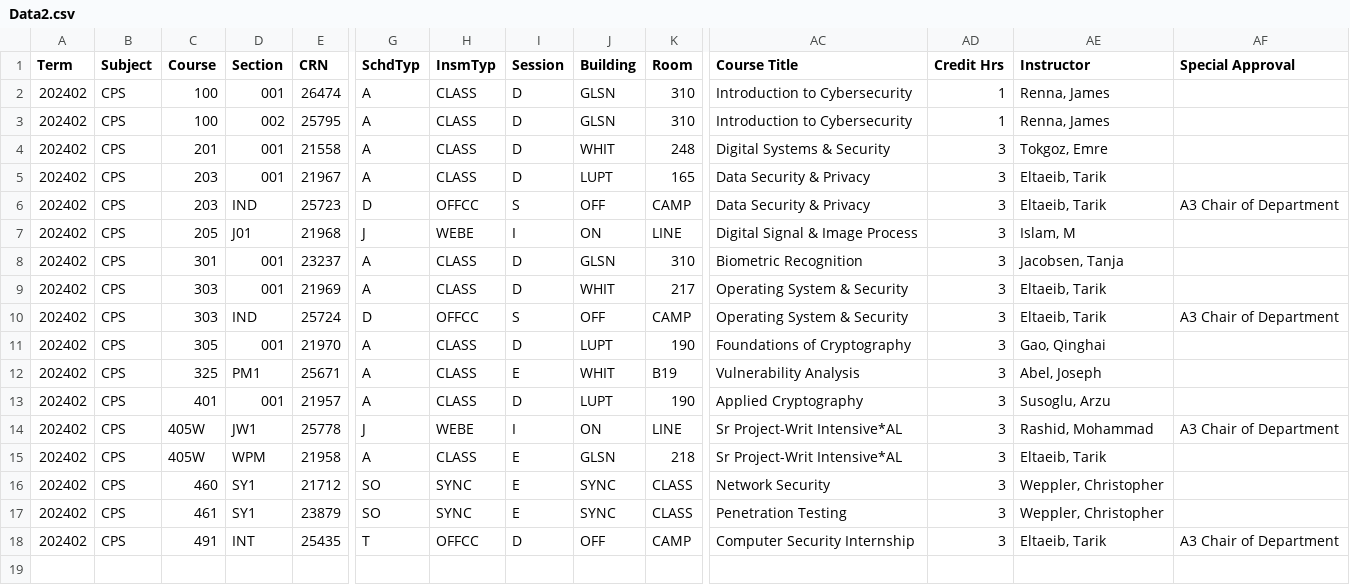
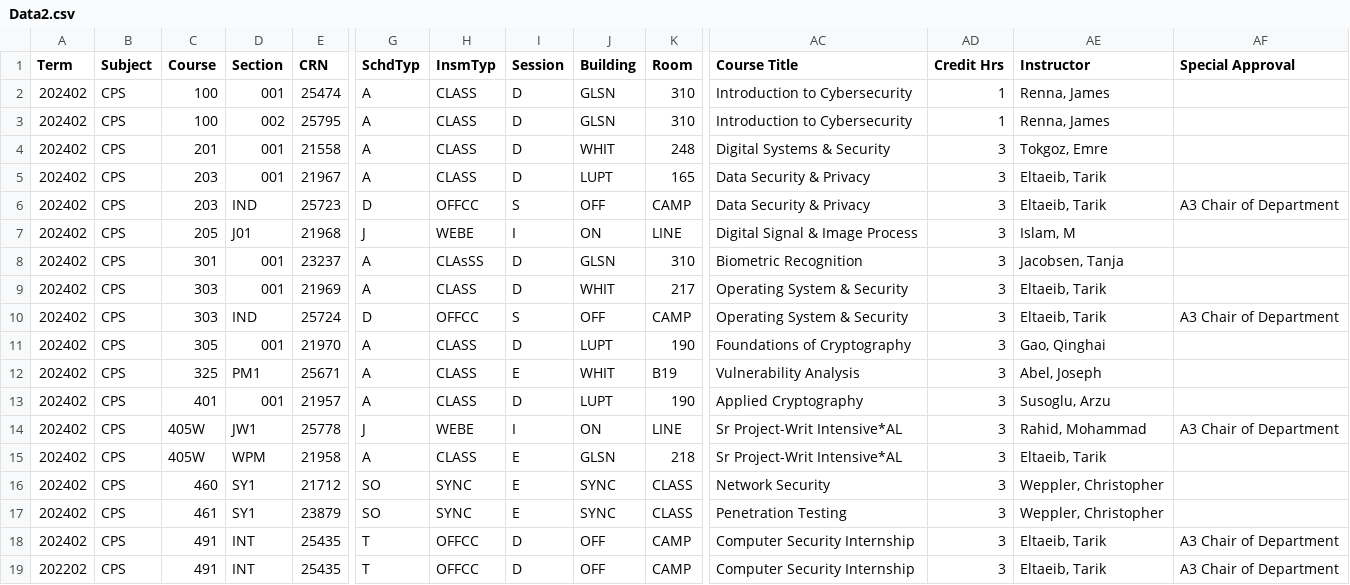
Before and after one commit to matthewrockwood/dictonaryCSVcompare, a CSV file: Data2.csv, drawn as a sheet; only a part is shown, gaps mark what is left out; rows hold the shown columns only; the diff names each change by its address in the sheet, - before the commit and + after, or states it on an @@ line.

```diff
--- a/Data2.csv
+++ b/Data2.csv
-E2 (CRN): 26474
+E2 (CRN): 25474
-H8 (InsmTyp): CLASS
+H8 (InsmTyp): CLAsSS
-AE14 (Instructor): Rashid, Mohammad
+AE14 (Instructor): Rahid, Mohammad
+row 19: 202202 | CPS | 491 | INT | 25435 | T | OFFCC | D | OFF | CAMP | Computer Security Internship | 3 | Eltaeib, Tarik | A3 Chair of Department
```
Also changed, not shown: Data.csv, 1 other file.
